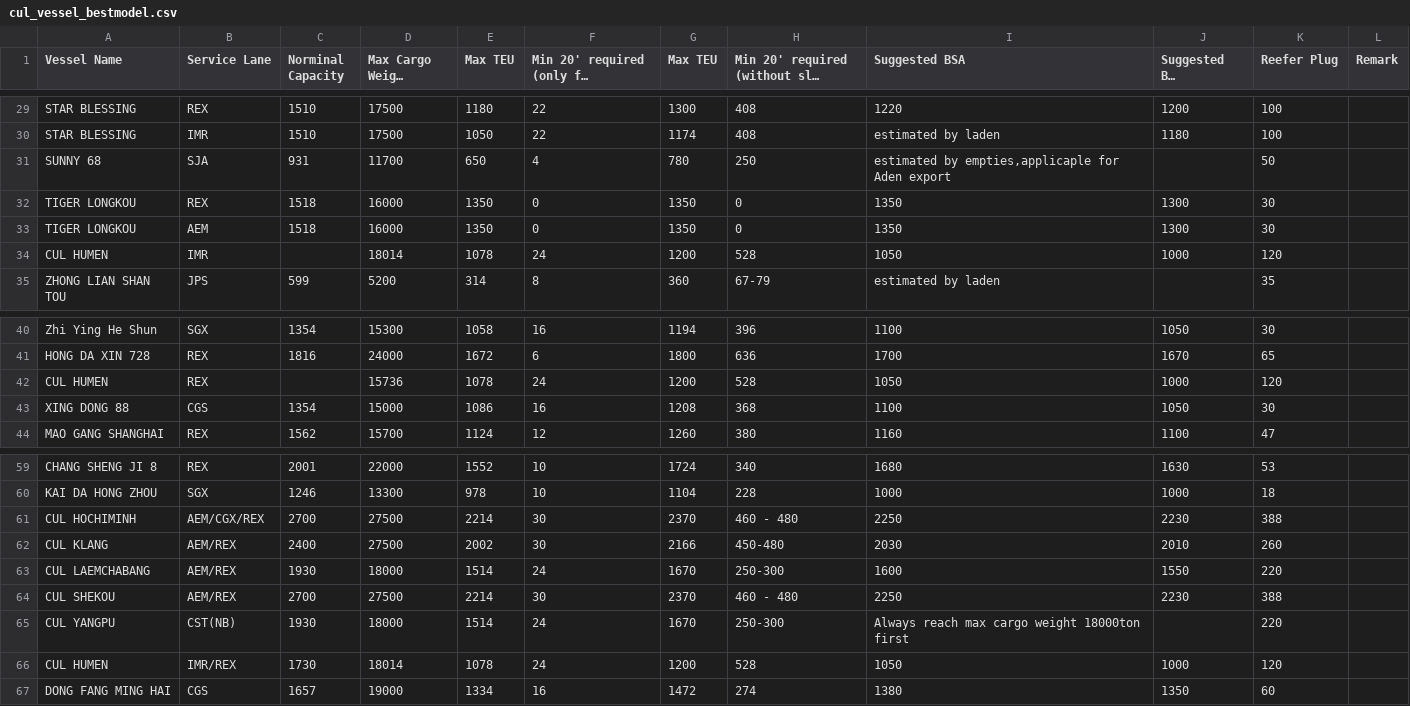
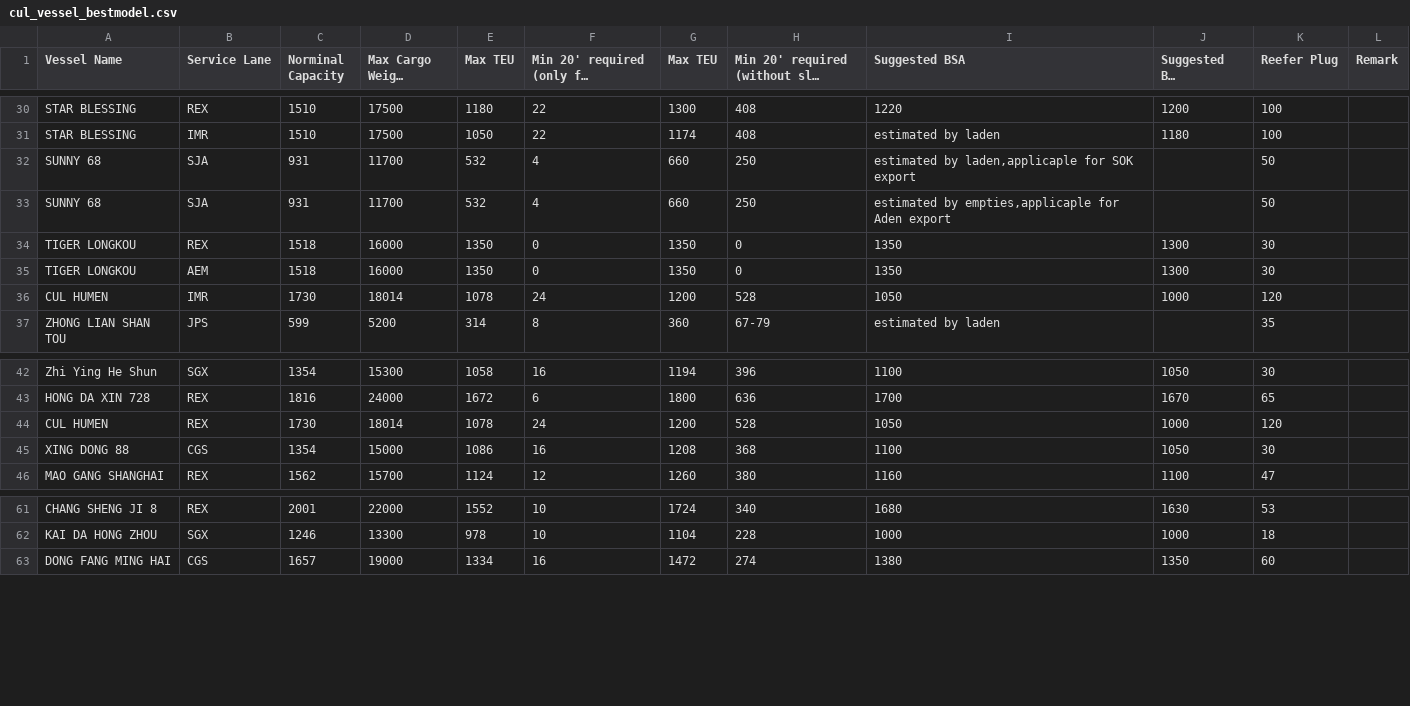
Before and after one commit to LeahLiuL/Schedule-Simulation, a CSV file: shipping_data/cul_vessel_bestmodel.csv, drawn as a sheet; only a part is shown, gaps mark what is left out; long unchanged cells end in …; the diff covers the shown part only.

Commit message:
Clean merge of 2026 Best Model capacity by vessel name
Rebuilt cul_vessel_bestmodel.csv from pre-edit clean base + 2026 Best
Model Excel (CUL运营船舶装载Best Model - 2026.xlsx):
- Capacity (Norminal Capacity, Max Cargo, Max TEU, Suggested BSA,
  Reefer, etc.) refreshed from Excel for all 59 matched vessels,
  applied to every lane row of each vessel (lane difference ignored).
- Removed 5 redundant composite-lane rows added in f6d7663
  (CUL HOCHIMINH/AEM/CGX/REX, CUL KLANG/AEM/REX,
  CUL LAEMCHABANG/AEM/REX, CUL SHEKOU/AEM/REX, CUL HUMEN/IMR/REX).
- Kept ORIGINAL composite-lane rows (ZHONG GU ZHU HAI/REX/RES,
  BZ CHONGFU/AEM/CGX, SHENG TANG/REX/AEM, CUL HOCHIMINH/AEM/CGX).
- Added 6 truly-new vessel rows (DONG FANG MING HAI, BAMSI BEYREK,
  TEN VENUS, ZBM x2, NEW THINKER).
- Preserved base operational BSA notes (e.g. 'Always reach max cargo').
Result: 67 data rows (was 71), all 12 cols, CRLF.

```diff
--- a/shipping_data/cul_vessel_bestmodel.csv
+++ b/shipping_data/cul_vessel_bestmodel.csv
@@ -30,6 +31,7 @@ STAR BLESSING,REX,1510,17500,1180,22,1300,408,1220,1200,100,
 STAR BLESSING,IMR,1510,17500,1050,22,1174,408,estimated by laden,1180,100,
-SUNNY 68,SJA,931,11700,650,4,780,250,"estimated by empties,applicaple for Aden export",,50,
+SUNNY 68,SJA,931,11700,532,4,660,250,"estimated by laden,applicaple for SOK export",,50,
+SUNNY 68,SJA,931,11700,532,4,660,250,"estimated by empties,applicaple for Aden export",,50,
 TIGER LONGKOU,REX,1518,16000,1350,0,1350,0,1350,1300,30,
 TIGER LONGKOU,AEM,1518,16000,1350,0,1350,0,1350,1300,30,
-CUL HUMEN,IMR,,18014,1078,24,1200,528,1050,1000,120,
+CUL HUMEN,IMR,1730,18014,1078,24,1200,528,1050,1000,120,
 ZHONG LIAN SHAN TOU,JPS,599,5200,314,8,360,67-79,estimated by laden,,35,
@@ -41,3 +43,3 @@ Zhi Ying He Shun,SGX,1354,15300,1058,16,1194,396,1100,1050,30,
 HONG DA XIN 728,REX,1816,24000,1672,6,1800,636,1700,1670,65,
-CUL HUMEN,REX,,15736,1078,24,1200,528,1050,1000,120,
+CUL HUMEN,REX,1730,18014,1078,24,1200,528,1050,1000,120,
 XING DONG 88,CGS,1354,15000,1086,16,1208,368,1100,1050,30,
@@ -60,8 +62,2 @@ CHANG SHENG JI 8,REX,2001,22000,1552,10,1724,340,1680,1630,53,
 KAI DA HONG ZHOU,SGX,1246,13300,978,10,1104,228,1000,1000,18,
-CUL HOCHIMINH,AEM/CGX/REX,2700,27500,2214,30,2370,460 - 480,2250,2230,388,
-CUL KLANG,AEM/REX,2400,27500,2002,30,2166,450-480,2030,2010,260,
-CUL LAEMCHABANG,AEM/REX,1930,18000,1514,24,1670,250-300,1600,1550,220,
-CUL SHEKOU,AEM/REX,2700,27500,2214,30,2370,460 - 480,2250,2230,388,
-CUL YANGPU,CST(NB),1930,18000,1514,24,1670,250-300,Always reach max cargo weight 18000ton first,,220,
-CUL HUMEN,IMR/REX,1730,18014,1078,24,1200,528,1050,1000,120,
 DONG FANG MING HAI,CGS,1657,19000,1334,16,1472,274,1380,1350,60,
```
Also changed, not shown: 1 added row and 18 edited cells elsewhere in this file.
